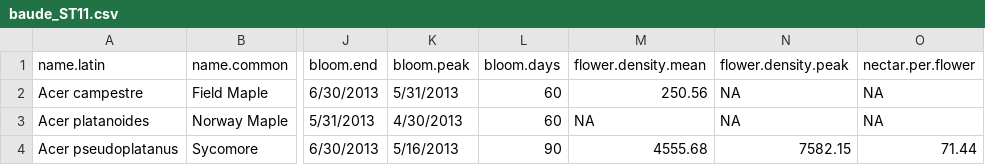
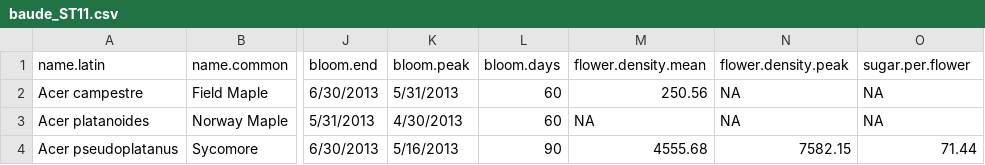
Before and after one commit to sponslerdb/sweetworld, a CSV file: inst/extdata/baude_ST11.csv, drawn as a sheet; only a part is shown, gaps mark what is left out; the diff names each change by its address in the sheet, - before the commit and + after, or states it on an @@ line.

Commit message:
tweaked plotting functions, renamed "nectar" to "sugar"

```diff
--- a/inst/extdata/baude_ST11.csv
+++ b/inst/extdata/baude_ST11.csv
-O1: nectar.per.flower
+O1: sugar.per.flower
```
Also changed, not shown: 9 other files.
